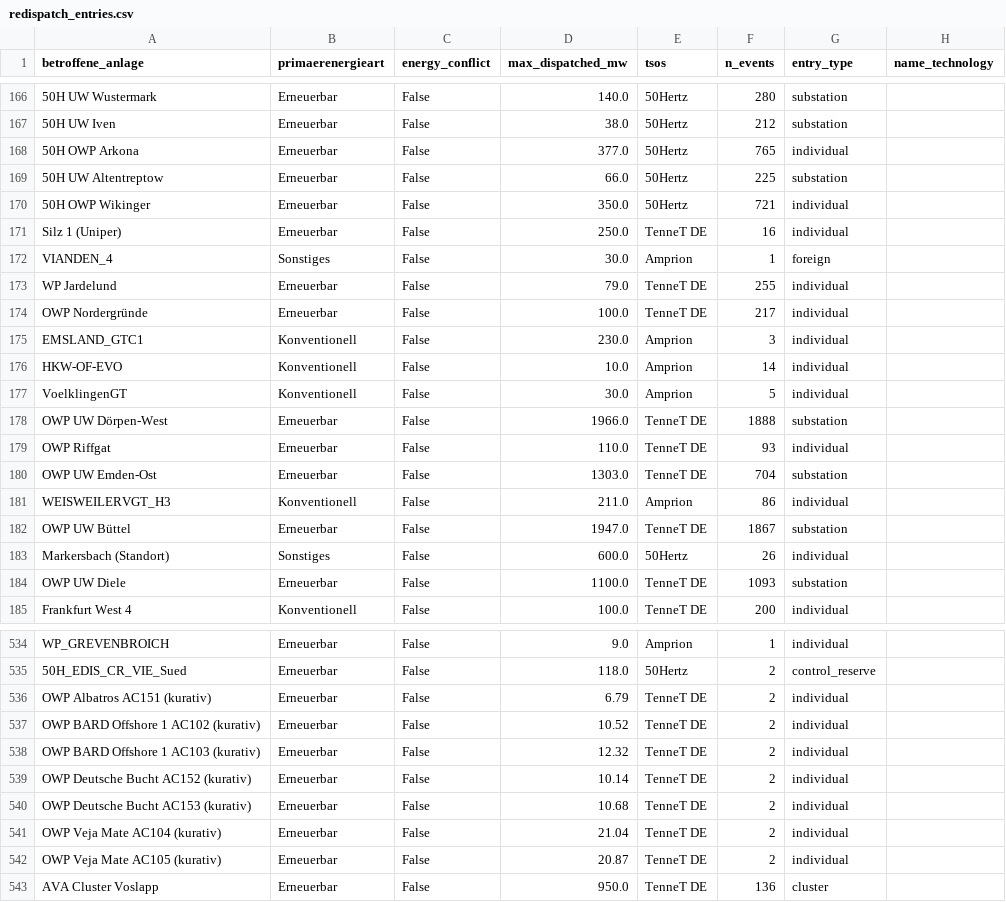
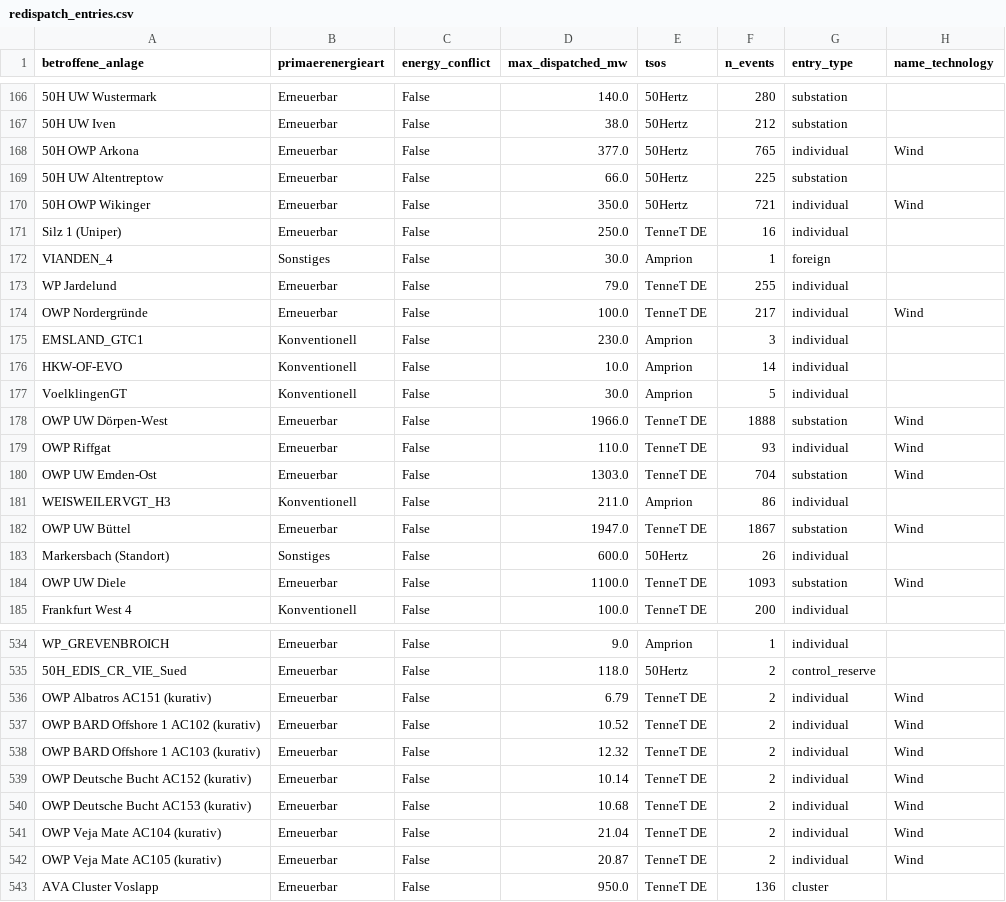
Before and after one commit to cucearda/redispatch-plant-mapping, a CSV file: data/redispatch_entries.csv, drawn as a sheet; only a part is shown, gaps mark what is left out; the diff covers the shown part only; the diff names each change by its address in the sheet, - before the commit and + after, or states it on an @@ line.

```diff
--- a/data/redispatch_entries.csv
+++ b/data/redispatch_entries.csv
-H168 (name_technology): (empty)
+H168 (name_technology): Wind
-H170 (name_technology): (empty)
+H170 (name_technology): Wind
-H174 (name_technology): (empty)
+H174 (name_technology): Wind
-H178:H180 (name_technology): (empty)
+H178:H180 (name_technology): Wind
-H182 (name_technology): (empty)
+H182 (name_technology): Wind
-H184 (name_technology): (empty)
+H184 (name_technology): Wind
-H536:H542 (name_technology): (empty)
+H536:H542 (name_technology): Wind
```
Also changed, not shown: 15 edited cells elsewhere in this file, results/redispatch_plant_matches.csv, 1 other file.
